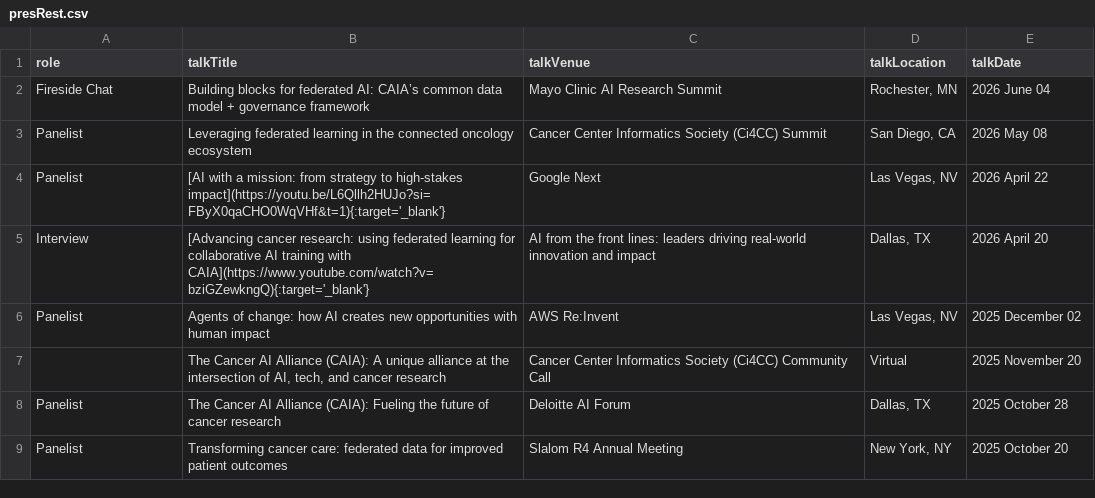
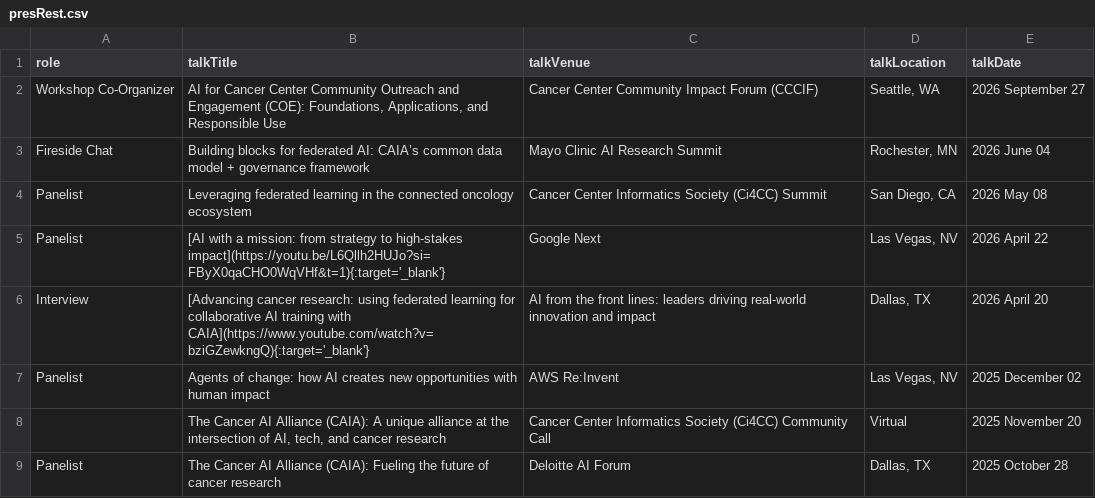
Before and after one commit to brian-bot/brian-bot.github.io, a CSV file: _data/presRest.csv, drawn as a sheet; only a part is shown; the shorter side is filled out with more unchanged rows; the diff names each change by its address in the sheet, - before the commit and + after, or states it on an @@ line.

Commit message:
updated gems and add cccif workshop

```diff
--- a/_data/presRest.csv
+++ b/_data/presRest.csv
+row 2: Workshop Co-Organizer | AI for Cancer Center Community Outreach and Engagement (COE): Foundations, Applications, and Responsible Use | Cancer Center Community Impact Forum (CCCIF) | Seattle, WA | 2026 September 27
```
Also changed, not shown: 1 other file.
